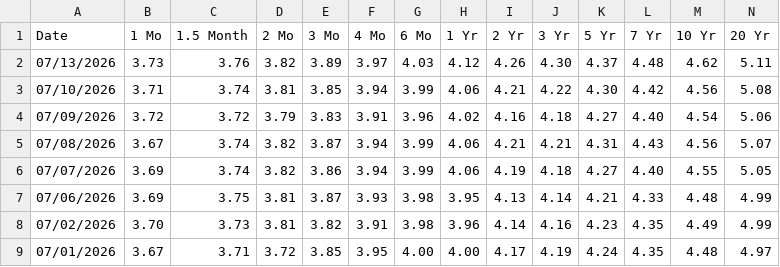
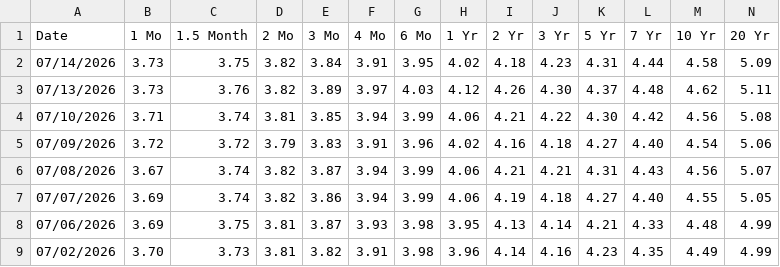
Before and after one commit to Deluxejob/BATS-CO, a CSV file: data/treasury_yields.csv, drawn as a sheet; only a part is shown; the shorter side is filled out with more unchanged rows; rows hold the shown columns only; the diff names each change by its address in the sheet, - before the commit and + after, or states it on an @@ line.

Commit message:
chore: refresh market data 2026-07-15

```diff
--- a/data/treasury_yields.csv
+++ b/data/treasury_yields.csv
+row 2: 07/14/2026 | 3.73 | 3.75 | 3.82 | 3.84 | 3.91 | 3.95 | 4.02 | 4.18 | 4.23 | 4.31 | 4.44 | 4.58 | 5.09
```
Also changed, not shown: data/ndx.csv, data/sp500tr.csv, 52 other files.
